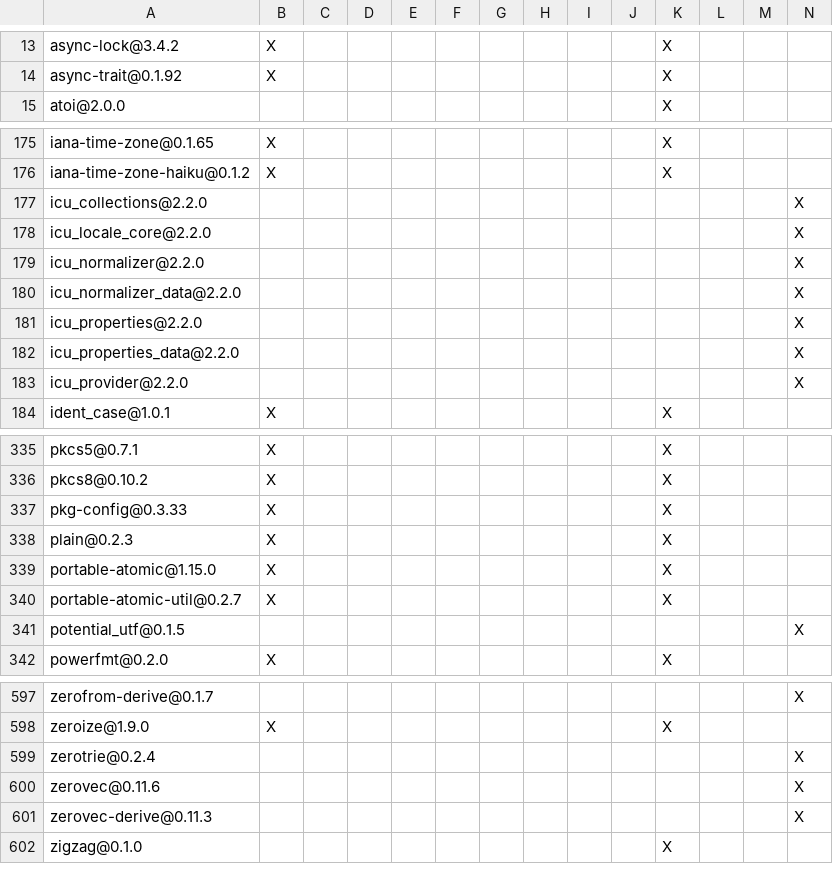
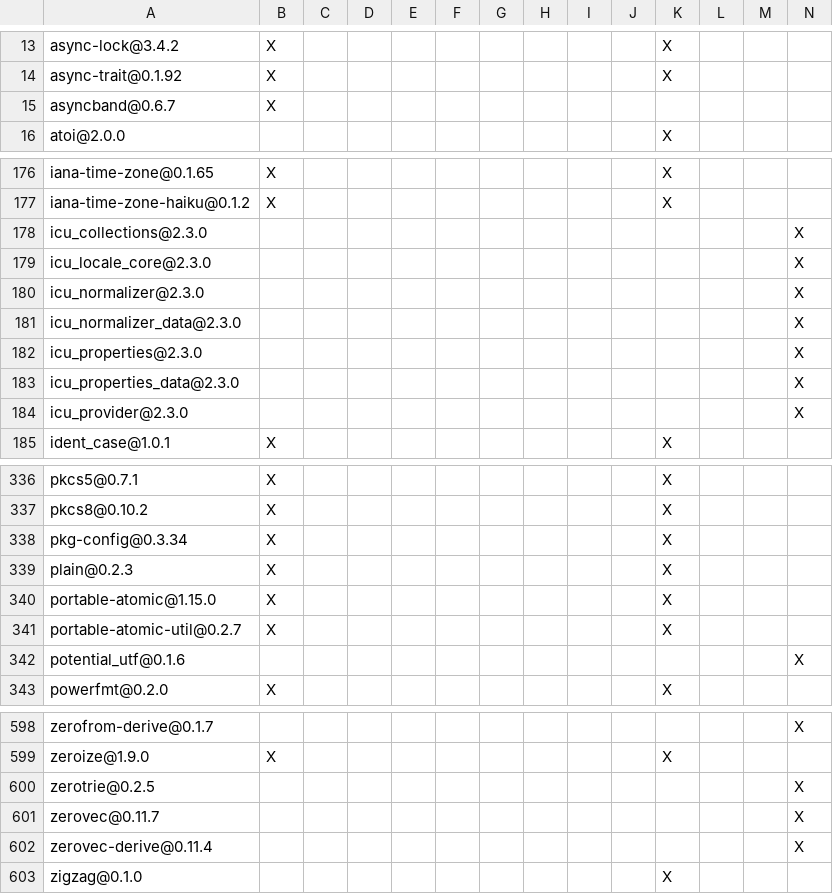
Before and after one commit to apache/opendal, a TSV file: bindings/nodejs/DEPENDENCIES.rust.tsv, drawn as a sheet; only a part is shown, gaps mark what is left out; addresses are those after the commit; rows hold the shown columns only; the diff covers the shown part only; the diff names each change by its address in the sheet, - before the commit and + after, or states it on an @@ line.

```diff
--- a/bindings/nodejs/DEPENDENCIES.rust.tsv
+++ b/bindings/nodejs/DEPENDENCIES.rust.tsv
+row 15: asyncband@0.6.7 | X
-A178: icu_collections@2.2.0
+A178: icu_collections@2.3.0
-A179: icu_locale_core@2.2.0
+A179: icu_locale_core@2.3.0
-A180: icu_normalizer@2.2.0
+A180: icu_normalizer@2.3.0
-A181: icu_normalizer_data@2.2.0
+A181: icu_normalizer_data@2.3.0
-A182: icu_properties@2.2.0
+A182: icu_properties@2.3.0
-A183: icu_properties_data@2.2.0
+A183: icu_properties_data@2.3.0
-A184: icu_provider@2.2.0
+A184: icu_provider@2.3.0
-A338: pkg-config@0.3.33
+A338: pkg-config@0.3.34
-A342: potential_utf@0.1.5
+A342: potential_utf@0.1.6
-A600: zerotrie@0.2.4
+A600: zerotrie@0.2.5
-A601: zerovec@0.11.6
+A601: zerovec@0.11.7
-A602: zerovec-derive@0.11.3
+A602: zerovec-derive@0.11.4
```
Also changed, not shown: 13 edited cells elsewhere in this file, bindings/python/DEPENDENCIES.rust.tsv, core/DEPENDENCIES.rust.tsv, 13 other files.
